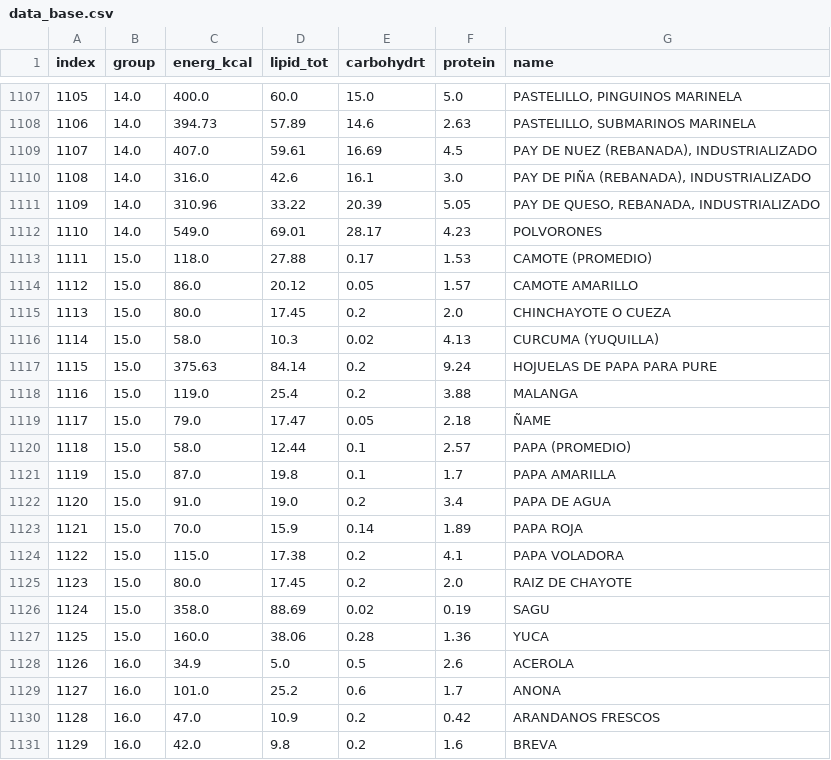
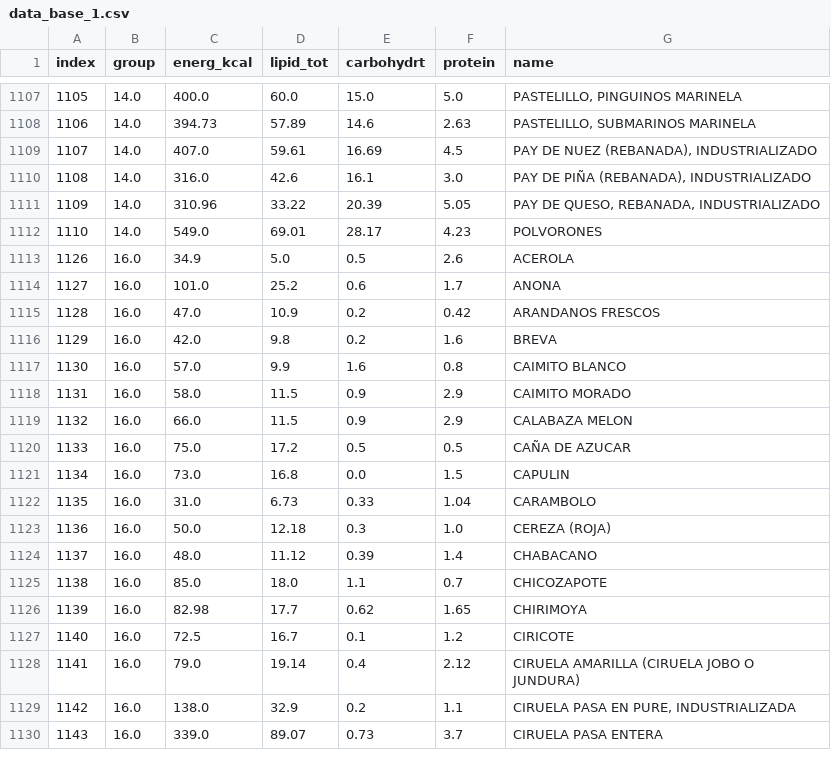
Before and after one commit to EduMunG/SmartFood, a CSV file: data_base_1.csv (was mnt/data/data_base.csv), drawn as a sheet; only a part is shown, gaps mark what is left out; the shorter side is filled out with more unchanged rows.

```diff
--- a/mnt/data/data_base.csv
+++ b/data_base_1.csv
@@ -1112,17 +1112,2 @@ index,group,energ_kcal,lipid_tot,carbohydrt,protein,name
 1110,14.0,549.0,69.01,28.17,4.23,POLVORONES
-1111,15.0,118.0,27.88,0.17,1.53,CAMOTE (PROMEDIO)
-1112,15.0,86.0,20.12,0.05,1.57,CAMOTE AMARILLO
-1113,15.0,80.0,17.45,0.2,2.0,CHINCHAYOTE O CUEZA
-1114,15.0,58.0,10.3,0.02,4.13,CURCUMA (YUQUILLA)
-1115,15.0,375.63,84.14,0.2,9.24,HOJUELAS DE PAPA PARA PURE
-1116,15.0,119.0,25.4,0.2,3.88,MALANGA
-1117,15.0,79.0,17.47,0.05,2.18,ÑAME
-1118,15.0,58.0,12.44,0.1,2.57,PAPA (PROMEDIO)
-1119,15.0,87.0,19.8,0.1,1.7,PAPA AMARILLA
-1120,15.0,91.0,19.0,0.2,3.4,PAPA DE AGUA
-1121,15.0,70.0,15.9,0.14,1.89,PAPA ROJA
-1122,15.0,115.0,17.38,0.2,4.1,PAPA VOLADORA
-1123,15.0,80.0,17.45,0.2,2.0,RAIZ DE CHAYOTE
-1124,15.0,358.0,88.69,0.02,0.19,SAGU
-1125,15.0,160.0,38.06,0.28,1.36,YUCA
 1126,16.0,34.9,5.0,0.5,2.6,ACEROLA
```
Also changed, not shown: 11 other files.
